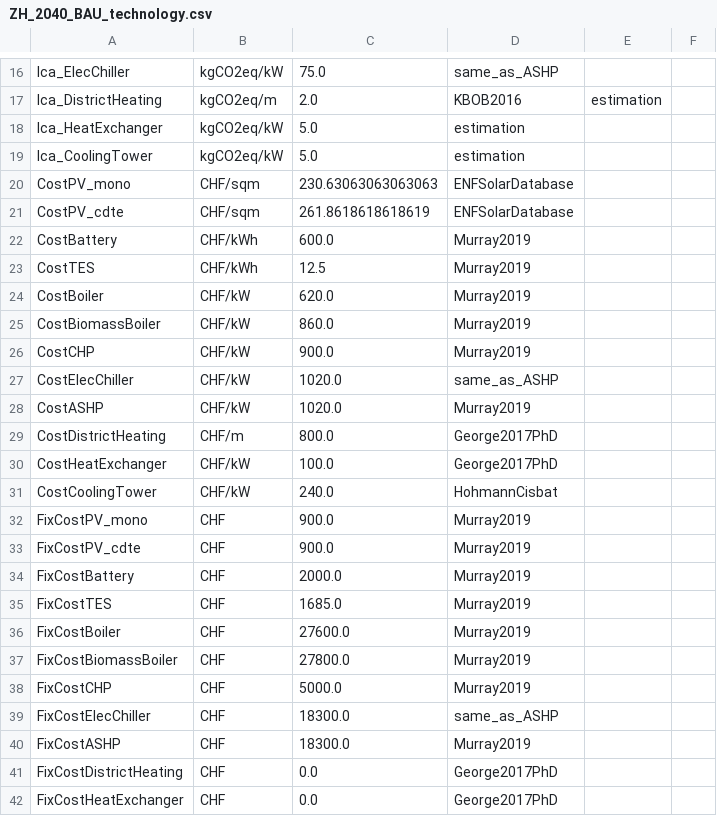
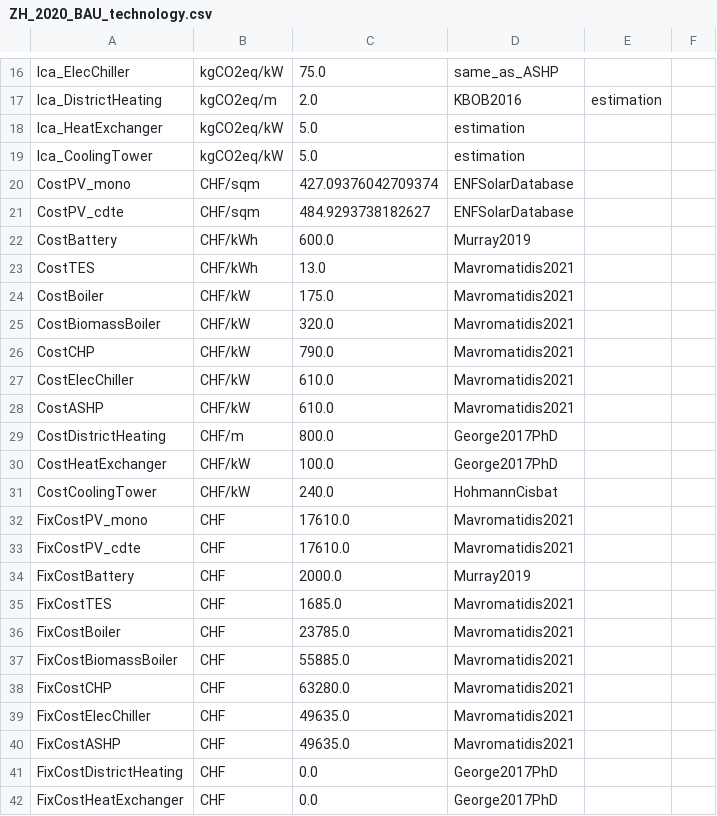
Before and after one commit to christophwaibel/EnergyHubs, a CSV file: CplexEnergyHubs/SBE22MultiPeriodPV/data/inputs_debugging/ZH_2020_BAU_technology.csv (was CplexEnergyHubs/SBE22MultiPeriodPV/data/inputs/ZH_2040_BAU_technology.csv), drawn as a sheet; only a part is shown, gaps mark what is left out; the diff covers the shown part only.

```diff
--- a/CplexEnergyHubs/SBE22MultiPeriodPV/data/inputs/ZH_2040_BAU_technology.csv
+++ b/CplexEnergyHubs/SBE22MultiPeriodPV/data/inputs_debugging/ZH_2020_BAU_technology.csv
@@ -19,11 +19,11 @@ lca_HeatExchanger,kgCO2eq/kW,5.0,estimation,,
 lca_CoolingTower,kgCO2eq/kW,5.0,estimation,,
-CostPV_mono,CHF/sqm,230.63063063063063,ENFSolarDatabase,,
-CostPV_cdte,CHF/sqm,261.8618618618619,ENFSolarDatabase,,
+CostPV_mono,CHF/sqm,427.09376042709374,ENFSolarDatabase,,
+CostPV_cdte,CHF/sqm,484.9293738182627,ENFSolarDatabase,,
 CostBattery,CHF/kWh,600.0,Murray2019,,
-CostTES,CHF/kWh,12.5,Murray2019,,
-CostBoiler,CHF/kW,620.0,Murray2019,,
-CostBiomassBoiler,CHF/kW,860.0,Murray2019,,
-CostCHP,CHF/kW,900.0,Murray2019,,
-CostElecChiller,CHF/kW,1020.0,same_as_ASHP,,
-CostASHP,CHF/kW,1020.0,Murray2019,,
+CostTES,CHF/kWh,13.0,Mavromatidis2021,,
+CostBoiler,CHF/kW,175.0,Mavromatidis2021,,
+CostBiomassBoiler,CHF/kW,320.0,Mavromatidis2021,,
+CostCHP,CHF/kW,790.0,Mavromatidis2021,,
+CostElecChiller,CHF/kW,610.0,Mavromatidis2021,,
+CostASHP,CHF/kW,610.0,Mavromatidis2021,,
 CostDistrictHeating,CHF/m,800.0,George2017PhD,,
@@ -31,11 +31,11 @@ CostHeatExchanger,CHF/kW,100.0,George2017PhD,,
 CostCoolingTower,CHF/kW,240.0,HohmannCisbat,,
-FixCostPV_mono,CHF,900.0,Murray2019,,
-FixCostPV_cdte,CHF,900.0,Murray2019,,
+FixCostPV_mono,CHF,17610.0,Mavromatidis2021,,
+FixCostPV_cdte,CHF,17610.0,Mavromatidis2021,,
 FixCostBattery,CHF,2000.0,Murray2019,,
-FixCostTES,CHF,1685.0,Murray2019,,
-FixCostBoiler,CHF,27600.0,Murray2019,,
-FixCostBiomassBoiler,CHF,27800.0,Murray2019,,
-FixCostCHP,CHF,5000.0,Murray2019,,
-FixCostElecChiller,CHF,18300.0,same_as_ASHP,,
-FixCostASHP,CHF,18300.0,Murray2019,,
+FixCostTES,CHF,1685.0,Mavromatidis2021,,
+FixCostBoiler,CHF,23785.0,Mavromatidis2021,,
+FixCostBiomassBoiler,CHF,55885.0,Mavromatidis2021,,
+FixCostCHP,CHF,63280.0,Mavromatidis2021,,
+FixCostElecChiller,CHF,49635.0,Mavromatidis2021,,
+FixCostASHP,CHF,49635.0,Mavromatidis2021,,
 FixCostDistrictHeating,CHF,0.0,George2017PhD,,
```
Also changed, not shown: 51 edited cells elsewhere in this file, CplexEnergyHubs/SBE22MultiPeriodPV/data/inputs_debugging/ZH_2040_BAU_technology.csv, CplexEnergyHubs/SBE22MultiPeriodPV/data/inputs_debugging/ZH_2050_BAU_technology.csv, 52 other files.
